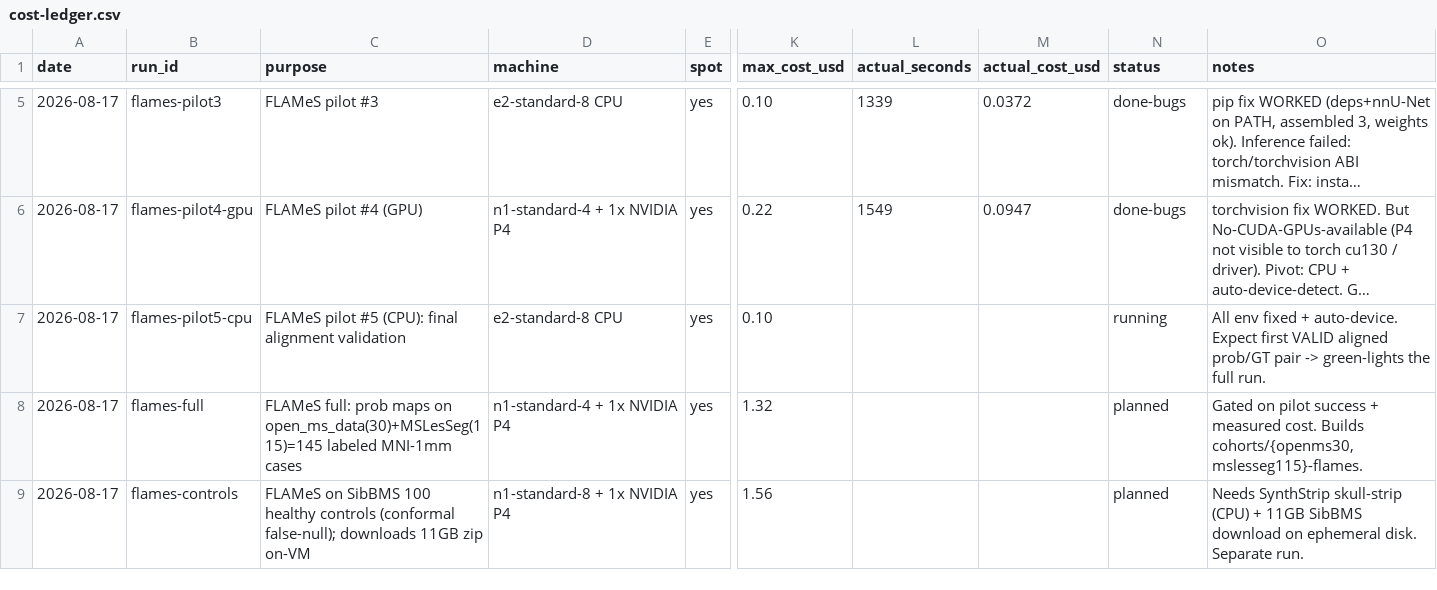
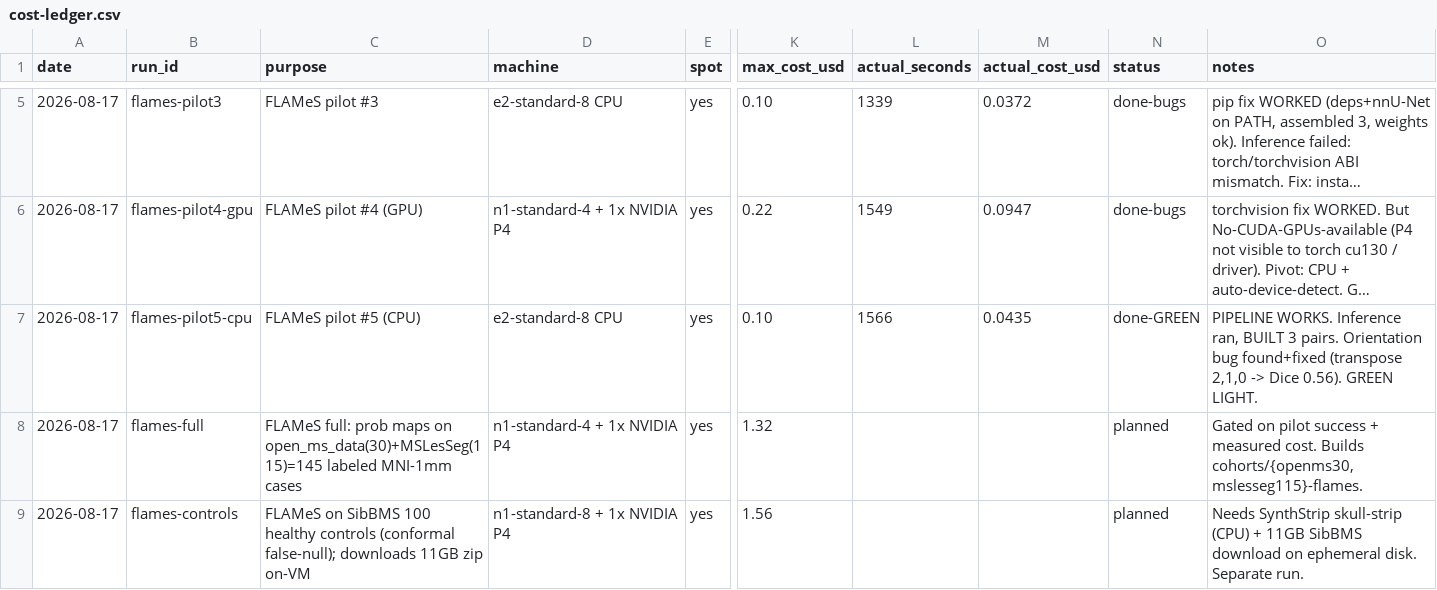
Before and after one commit to nicolasbonilla/medical-imaging-viewer, a CSV file: docs/calm-ms/cost-ledger.csv, drawn as a sheet; only a part is shown, gaps mark what is left out; long unchanged cells end in …; the diff names each change by its address in the sheet, - before the commit and + after, or states it on an @@ line.

```diff
--- a/docs/calm-ms/cost-ledger.csv
+++ b/docs/calm-ms/cost-ledger.csv
-C7 (purpose): FLAMeS pilot #5 (CPU): final alignment validation
+C7 (purpose): FLAMeS pilot #5 (CPU)
-L7 (actual_seconds): (empty)
+L7 (actual_seconds): 1566
-M7 (actual_cost_usd): (empty)
+M7 (actual_cost_usd): 0.0435
-N7 (status): running
+N7 (status): done-GREEN
-O7 (notes): All env fixed + auto-device. Expect first VALID aligned prob/GT pair -> green-lights the full run.
+O7 (notes): PIPELINE WORKS. Inference ran, BUILT 3 pairs. Orientation bug found+fixed (transpose 2,1,0 -> Dice 0.56). GREEN LIGHT.
```
